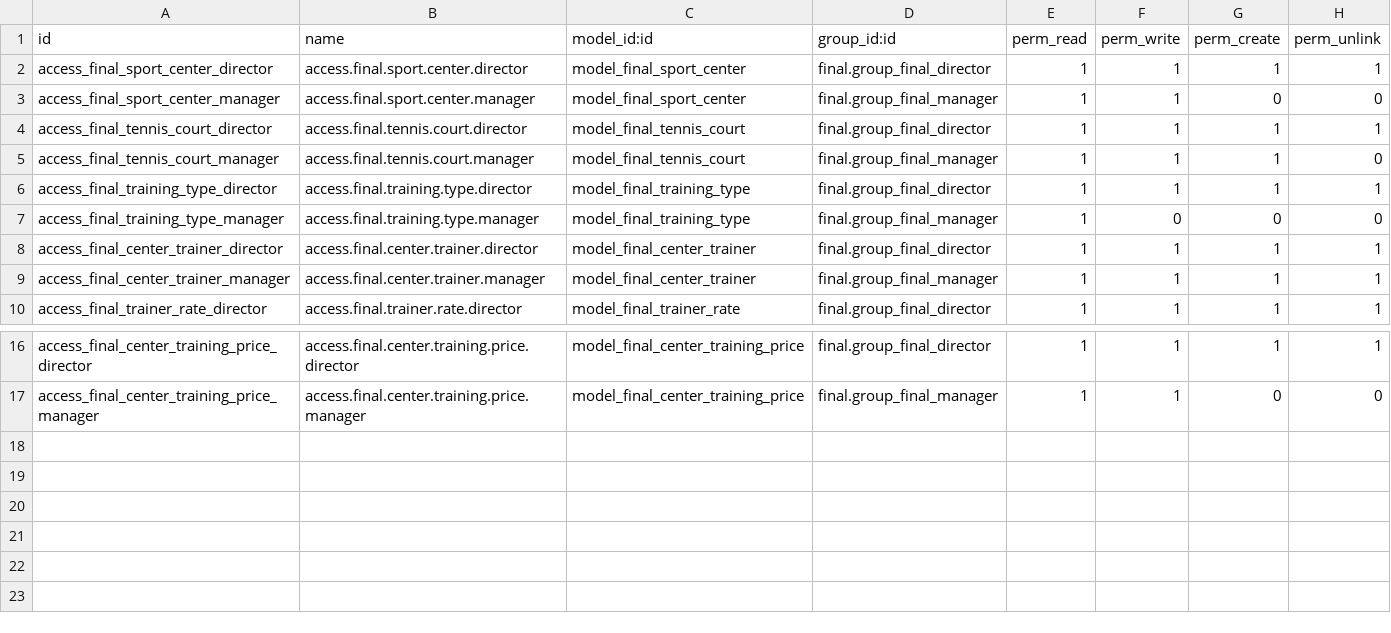
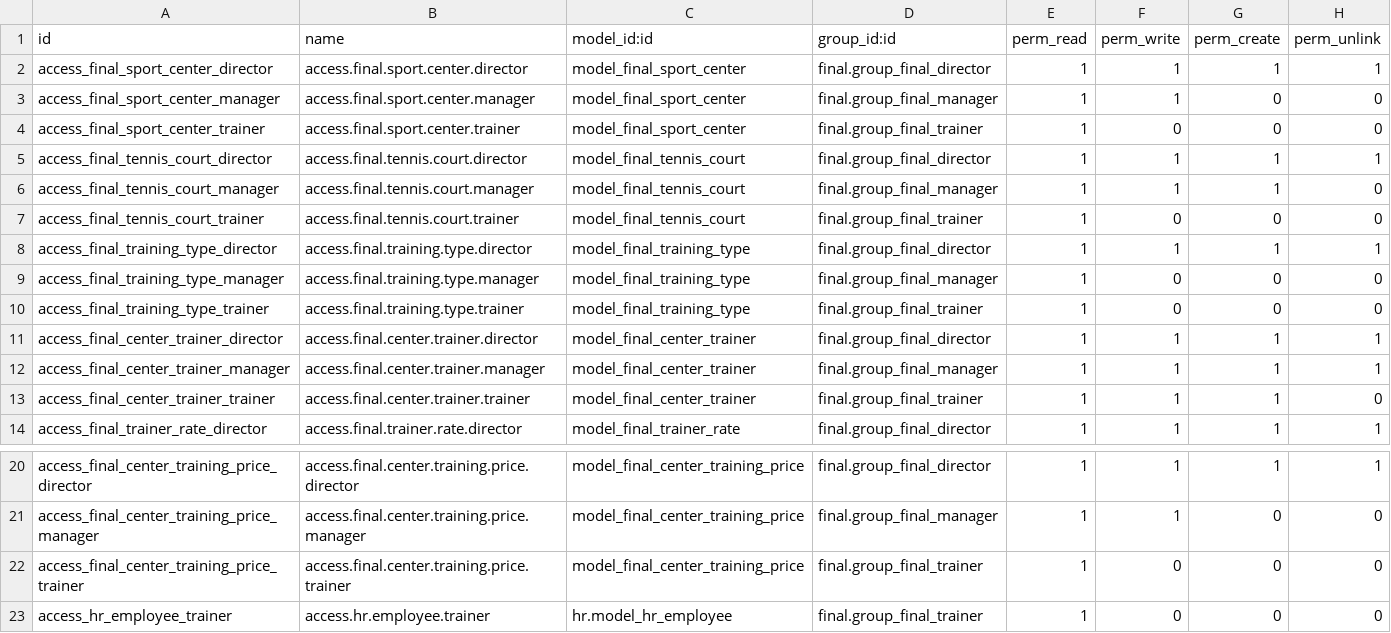
Before and after one commit to andreikhantsevich-crypto/newfinal, a CSV file: final/security/ir.model.access.csv, drawn as a sheet; only a part is shown, gaps mark what is left out.

```diff
--- a/final/security/ir.model.access.csv
+++ b/final/security/ir.model.access.csv
@@ -3,8 +3,12 @@ access_final_sport_center_director,access.final.sport.center.director,model_fina
 access_final_sport_center_manager,access.final.sport.center.manager,model_final_sport_center,final.group_final_manager,1,1,0,0
+access_final_sport_center_trainer,access.final.sport.center.trainer,model_final_sport_center,final.group_final_trainer,1,0,0,0
 access_final_tennis_court_director,access.final.tennis.court.director,model_final_tennis_court,final.group_final_director,1,1,1,1
 access_final_tennis_court_manager,access.final.tennis.court.manager,model_final_tennis_court,final.group_final_manager,1,1,1,0
+access_final_tennis_court_trainer,access.final.tennis.court.trainer,model_final_tennis_court,final.group_final_trainer,1,0,0,0
 access_final_training_type_director,access.final.training.type.director,model_final_training_type,final.group_final_director,1,1,1,1
 access_final_training_type_manager,access.final.training.type.manager,model_final_training_type,final.group_final_manager,1,0,0,0
+access_final_training_type_trainer,access.final.training.type.trainer,model_final_training_type,final.group_final_trainer,1,0,0,0
 access_final_center_trainer_director,access.final.center.trainer.director,model_final_center_trainer,final.group_final_director,1,1,1,1
 access_final_center_trainer_manager,access.final.center.trainer.manager,model_final_center_trainer,final.group_final_manager,1,1,1,1
+access_final_center_trainer_trainer,access.final.center.trainer.trainer,model_final_center_trainer,final.group_final_trainer,1,1,1,0
 access_final_trainer_rate_director,access.final.trainer.rate.director,model_final_trainer_rate,final.group_final_director,1,1,1,1
@@ -17 +21,3 @@ access_final_center_training_price_director,access.final.center.training.price.d
 access_final_center_training_price_manager,access.final.center.training.price.manager,model_final_center_training_price,final.group_final_manager,1,1,0,0
+access_final_center_training_price_trainer,access.final.center.training.price.trainer,model_final_center_training_price,final.group_final_trainer,1,0,0,0
+access_hr_employee_trainer,access.hr.employee.trainer,hr.model_hr_employee,final.group_final_trainer,1,0,0,0
```
Also changed, not shown: 6 other files.
